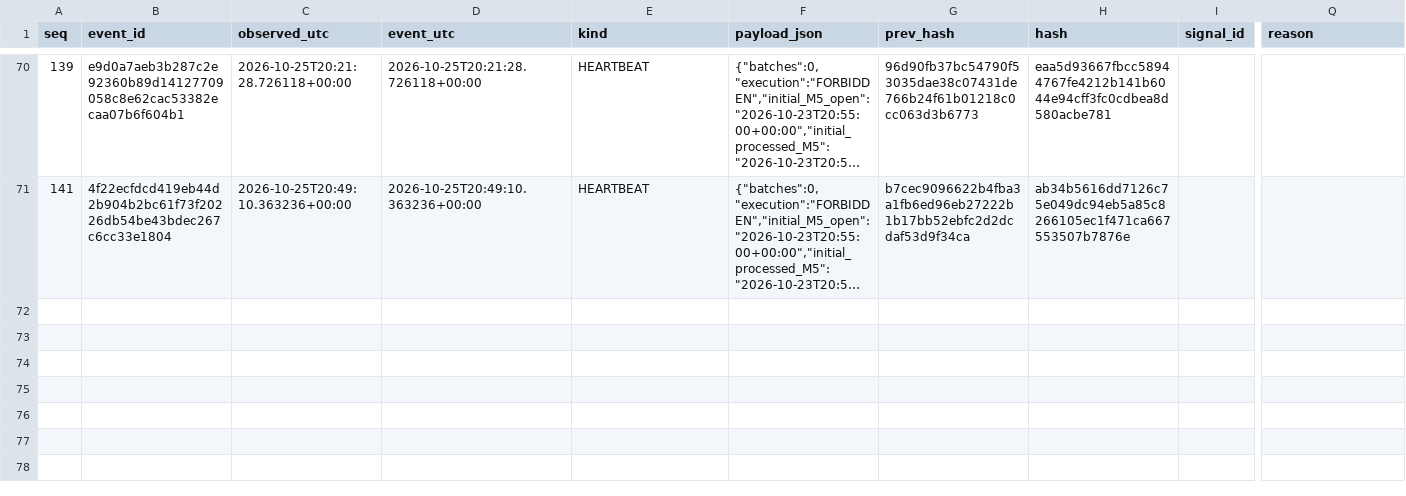
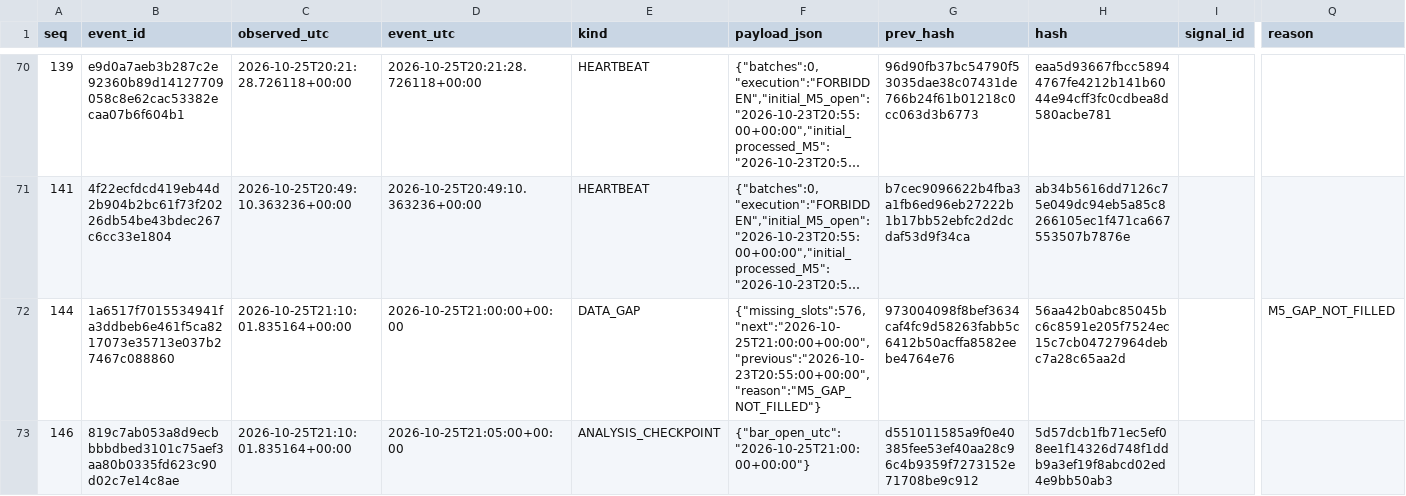
Before and after one commit to cardenm1/fx-signals-bot, a CSV file: session/stages.csv, drawn as a sheet; only a part is shown, gaps mark what is left out; long unchanged cells end in …; rows hold the shown columns only; the diff covers the shown part only; the diff names each change by its address in the sheet, - before the commit and + after, or states it on an @@ line.

```diff
--- a/session/stages.csv
+++ b/session/stages.csv
+row 72: 144 | 1a6517f7015534941fa3ddbeb6e461f5ca8217073e35713e037b27467c088860 | 2026-10-25T21:10:01.835164+00:00 | 2026-10-25T21:00:00+00:00 | DATA_GAP | {"missing_slots":576,"next":"2026-10-25T21:00:00+00:00","previous":"2026-10-23T20:55:00+00:00","reason":"M5_GAP_NOT_FILLED"} | 973004098f8bef3634caf4fc9d58263fabb5c6412b50acffa8582eebe4764e76 | 56aa42b0abc85045bc6c8591e205f7524ec15c7cb04727964debc7a28c65aa2d |  | M5_GAP_NOT_FILLED
+row 73: 146 | 819c7ab053a8d9ecbbbbdbed3101c75aef3aa80b0335fd623c90d02c7e14c8ae | 2026-10-25T21:10:01.835164+00:00 | 2026-10-25T21:05:00+00:00 | ANALYSIS_CHECKPOINT | {"bar_open_utc":"2026-10-25T21:00:00+00:00"} | d551011585a9f0e40385fee53ef40aa28c96c4b9359f7273152e71708be9c912 | 5d57dcb1fb71ec5ef08ee1f14326d748f1ddb9a3ef19f8abcd02ed4e9bb50ab3
```
Also changed, not shown: 2 added rows elsewhere in this file, session/events.csv, 2 other files.
